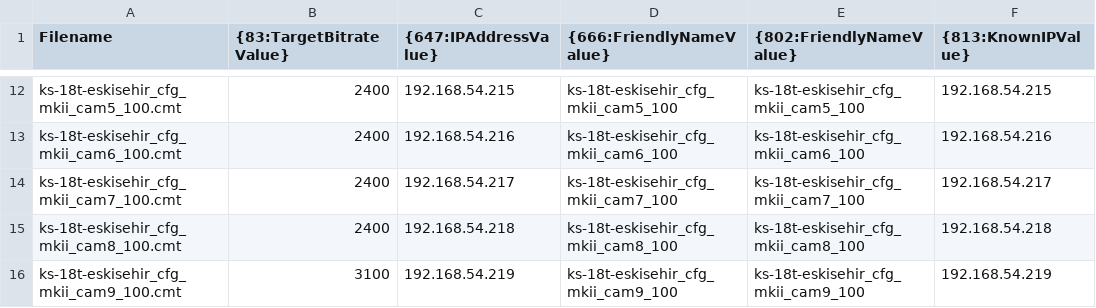
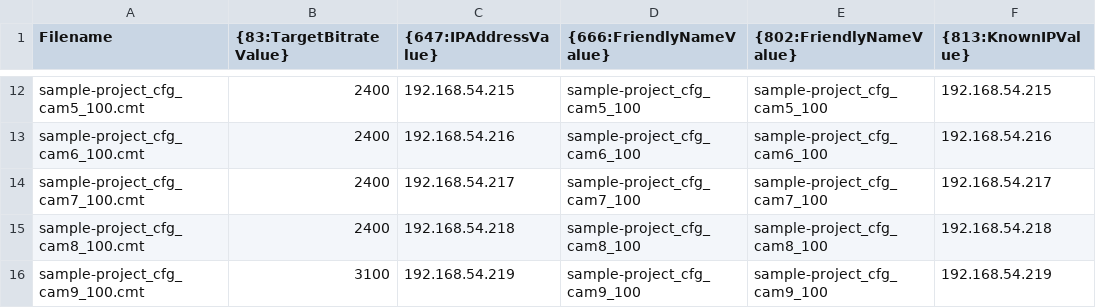
Before and after one commit to ddemcak/TemplatesFileGenerator, a CSV file: csvData.csv, drawn as a sheet; only a part is shown, gaps mark what is left out; the diff covers the shown part only; the diff names each change by its address in the sheet, - before the commit and + after, or states it on an @@ line.

```diff
--- a/csvData.csv
+++ b/csvData.csv
-A12 (Filename): ks-18t-eskisehir_cfg_mkii_cam5_100.cmt
+A12 (Filename): sample-project_cfg_cam5_100.cmt
-D12 ({666:FriendlyNameValue}): ks-18t-eskisehir_cfg_mkii_cam5_100
+D12 ({666:FriendlyNameValue}): sample-project_cfg_cam5_100
-E12 ({802:FriendlyNameValue}): ks-18t-eskisehir_cfg_mkii_cam5_100
+E12 ({802:FriendlyNameValue}): sample-project_cfg_cam5_100
-A13 (Filename): ks-18t-eskisehir_cfg_mkii_cam6_100.cmt
+A13 (Filename): sample-project_cfg_cam6_100.cmt
-D13 ({666:FriendlyNameValue}): ks-18t-eskisehir_cfg_mkii_cam6_100
+D13 ({666:FriendlyNameValue}): sample-project_cfg_cam6_100
-E13 ({802:FriendlyNameValue}): ks-18t-eskisehir_cfg_mkii_cam6_100
+E13 ({802:FriendlyNameValue}): sample-project_cfg_cam6_100
-A14 (Filename): ks-18t-eskisehir_cfg_mkii_cam7_100.cmt
+A14 (Filename): sample-project_cfg_cam7_100.cmt
-D14 ({666:FriendlyNameValue}): ks-18t-eskisehir_cfg_mkii_cam7_100
+D14 ({666:FriendlyNameValue}): sample-project_cfg_cam7_100
-E14 ({802:FriendlyNameValue}): ks-18t-eskisehir_cfg_mkii_cam7_100
+E14 ({802:FriendlyNameValue}): sample-project_cfg_cam7_100
-A15 (Filename): ks-18t-eskisehir_cfg_mkii_cam8_100.cmt
+A15 (Filename): sample-project_cfg_cam8_100.cmt
-D15 ({666:FriendlyNameValue}): ks-18t-eskisehir_cfg_mkii_cam8_100
+D15 ({666:FriendlyNameValue}): sample-project_cfg_cam8_100
-E15 ({802:FriendlyNameValue}): ks-18t-eskisehir_cfg_mkii_cam8_100
+E15 ({802:FriendlyNameValue}): sample-project_cfg_cam8_100
-A16 (Filename): ks-18t-eskisehir_cfg_mkii_cam9_100.cmt
+A16 (Filename): sample-project_cfg_cam9_100.cmt
-D16 ({666:FriendlyNameValue}): ks-18t-eskisehir_cfg_mkii_cam9_100
+D16 ({666:FriendlyNameValue}): sample-project_cfg_cam9_100
-E16 ({802:FriendlyNameValue}): ks-18t-eskisehir_cfg_mkii_cam9_100
+E16 ({802:FriendlyNameValue}): sample-project_cfg_cam9_100
```
Also changed, not shown: 30 edited cells elsewhere in this file, 2 other files.
